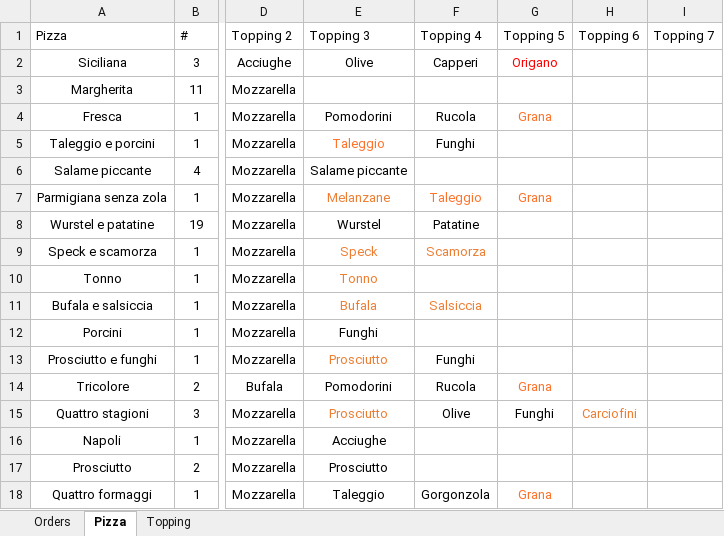
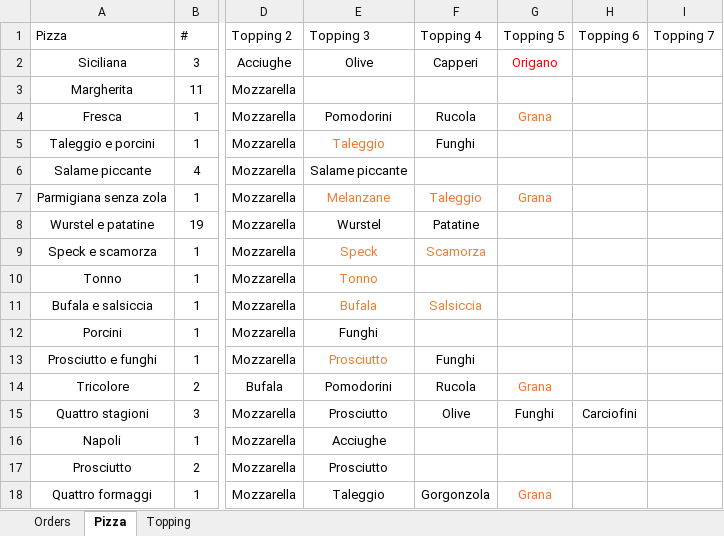
Before and after one commit to Luca-Pozzi/pizza_chart, an Excel workbook: data/data.xlsx, sheet Pizza, drawn as a sheet; only a part is shown, gaps mark what is left out; values as stored, in another font and other column widths than the file's, no borders; table styles not drawn; the diff names each change by its address in the sheet, - before the commit and + after, or states it on an @@ line.

Commit message:
make new pizzas

```diff
--- a/data/data.xlsx (sheet Pizza)
+++ b/data/data.xlsx (sheet Pizza)
-E15 text colour: #ED7D31
+E15 text colour: black
-H15 text colour: #ED7D31
+H15 text colour: black
```
Also changed, not shown: 2 other files.
